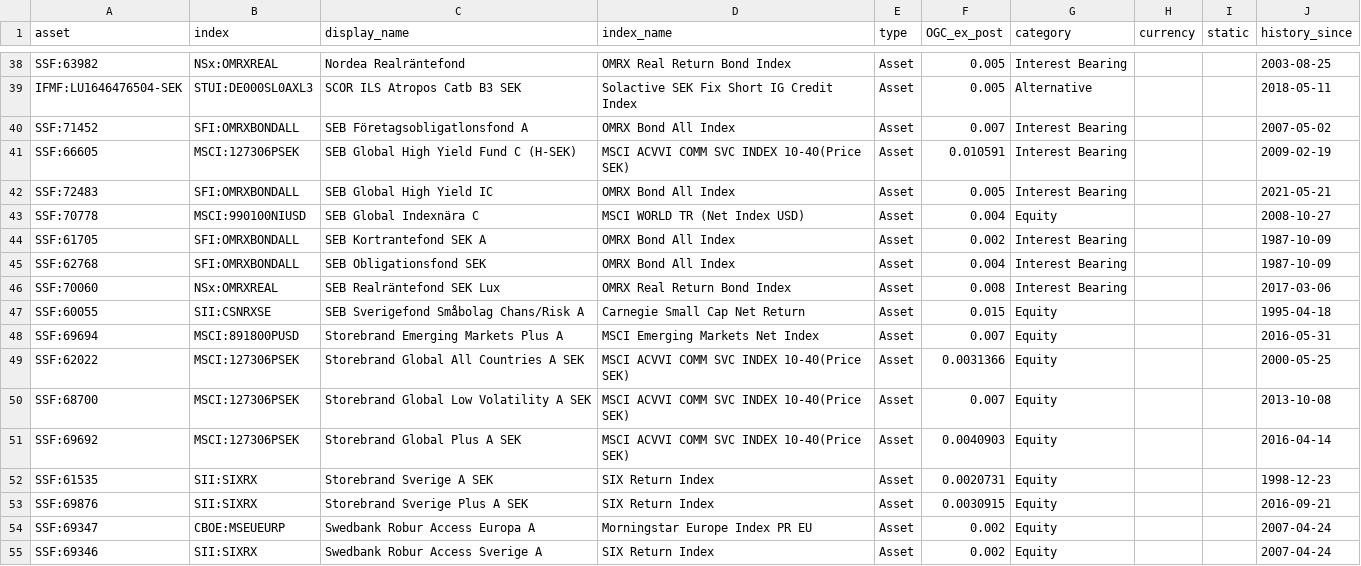
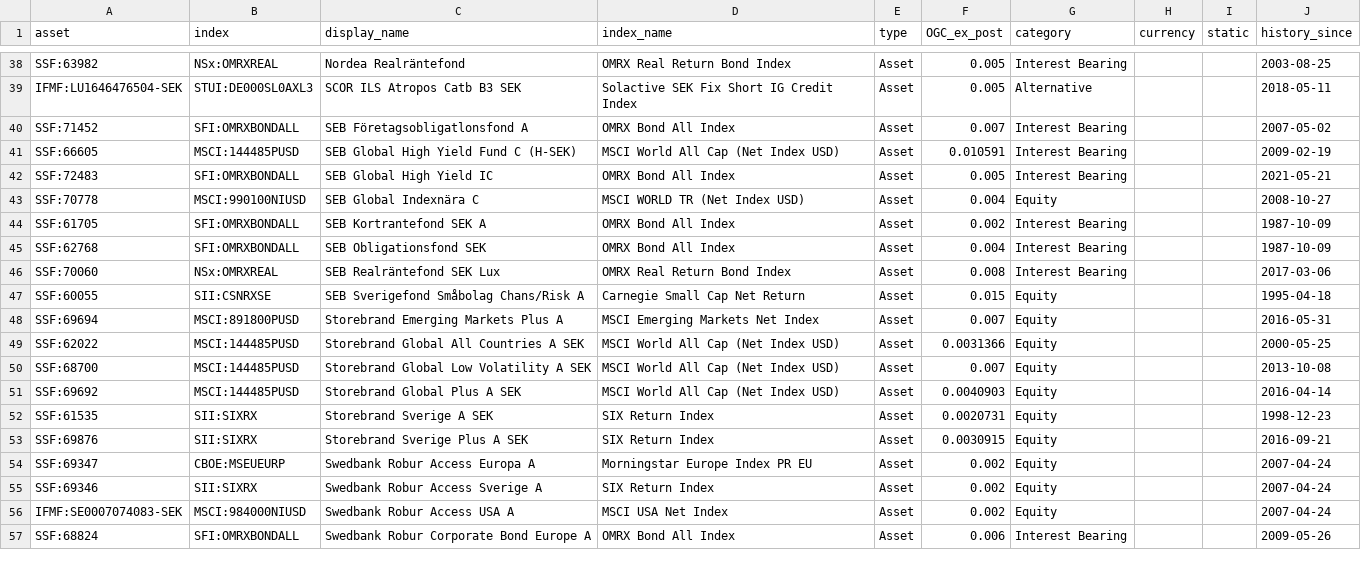
Before and after one commit to imthetuba/portfolio_illustration, a CSV file: assets_indices_map.csv, drawn as a sheet; only a part is shown, gaps mark what is left out; the shorter side is filled out with more unchanged rows.

```diff
--- a/assets_indices_map.csv
+++ b/assets_indices_map.csv
@@ -40,3 +40,3 @@ IFMF:LU1646476504-SEK,STUI:DE000SL0AXL3,SCOR ILS Atropos Catb B3 SEK,Solactive S
 SSF:71452,SFI:OMRXBONDALL,SEB Företagsobligatlonsfond A,OMRX Bond All Index,Asset,0.007,Interest Bearing,,,2007-05-02
-SSF:66605,MSCI:127306PSEK,SEB Global High Yield Fund C (H-SEK),MSCI ACVVI COMM SVC INDEX 10-40(Price SEK),Asset,0.010591,Interest Bearing,,,2009-02-19
+SSF:66605,MSCI:144485PUSD,SEB Global High Yield Fund C (H-SEK),MSCI World All Cap (Net Index USD),Asset,0.010591,Interest Bearing,,,2009-02-19
 SSF:72483,SFI:OMRXBONDALL,SEB Global High Yield IC,OMRX Bond All Index,Asset,0.005,Interest Bearing,,,2021-05-21
@@ -48,5 +48,5 @@ SSF:60055,SII:CSNRXSE,SEB Sverigefond Småbolag Chans/Risk A,Carnegie Small Cap
 SSF:69694,MSCI:891800PUSD,Storebrand Emerging Markets Plus A,MSCI Emerging Markets Net Index,Asset,0.007,Equity,,,2016-05-31
-SSF:62022,MSCI:127306PSEK,Storebrand Global All Countries A SEK,MSCI ACVVI COMM SVC INDEX 10-40(Price SEK),Asset,0.0031366,Equity,,,2000-05-25
-SSF:68700,MSCI:127306PSEK,Storebrand Global Low Volatility A SEK,MSCI ACVVI COMM SVC INDEX 10-40(Price SEK),Asset,0.007,Equity,,,2013-10-08
-SSF:69692,MSCI:127306PSEK,Storebrand Global Plus A SEK,MSCI ACVVI COMM SVC INDEX 10-40(Price SEK),Asset,0.0040903,Equity,,,2016-04-14
+SSF:62022,MSCI:144485PUSD,Storebrand Global All Countries A SEK,MSCI World All Cap (Net Index USD),Asset,0.0031366,Equity,,,2000-05-25
+SSF:68700,MSCI:144485PUSD,Storebrand Global Low Volatility A SEK,MSCI World All Cap (Net Index USD),Asset,0.007,Equity,,,2013-10-08
+SSF:69692,MSCI:144485PUSD,Storebrand Global Plus A SEK,MSCI World All Cap (Net Index USD),Asset,0.0040903,Equity,,,2016-04-14
 SSF:61535,SII:SIXRX,Storebrand Sverige A SEK,SIX Return Index,Asset,0.0020731,Equity,,,1998-12-23
```
Also changed, not shown: 2 other files.
